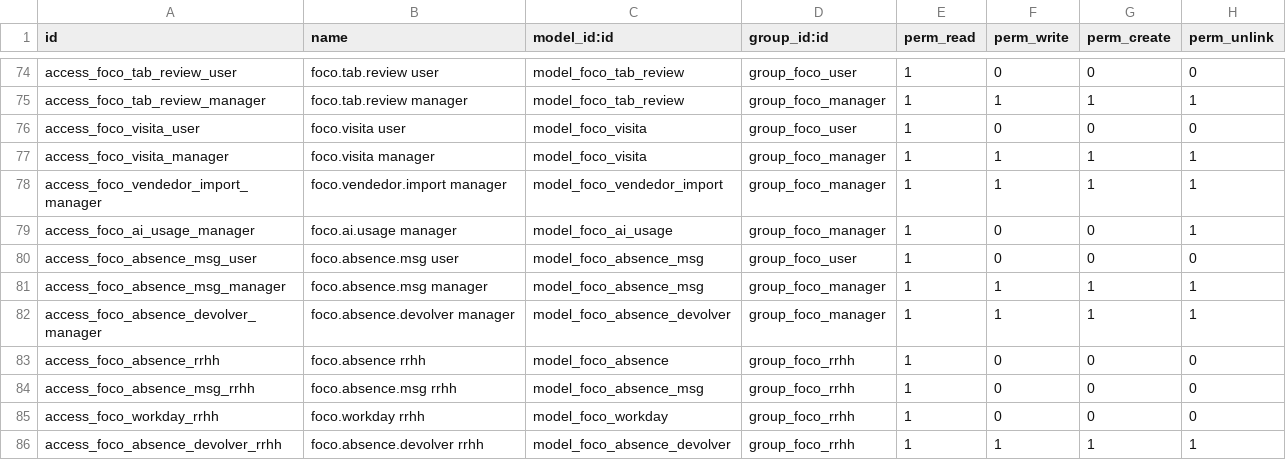
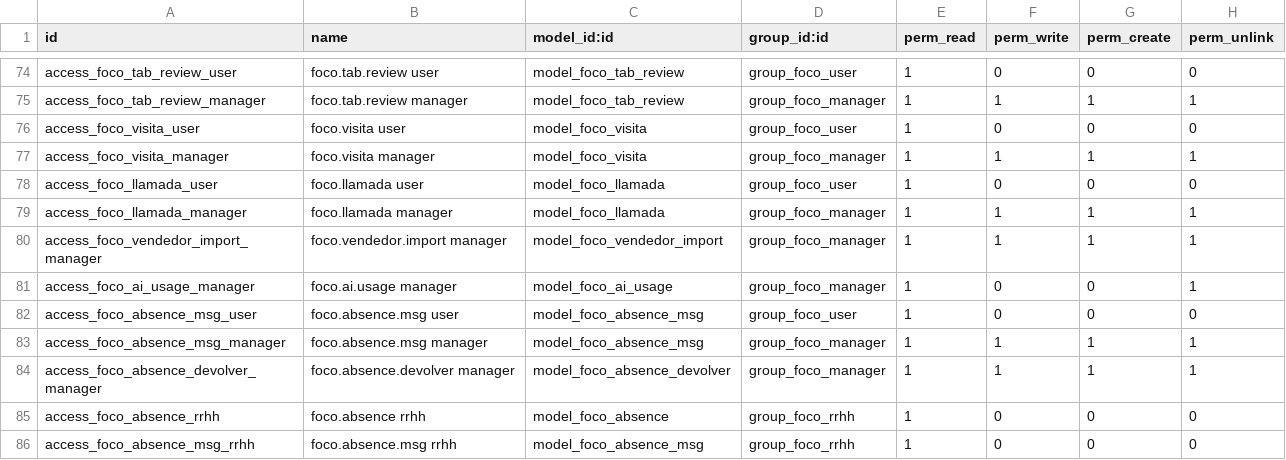
Before and after one commit to JBAmbrosio/FERBA, a CSV file: custom/addons/foco_monitor/security/ir.model.access.csv, drawn as a sheet; only a part is shown, gaps mark what is left out; the shorter side is filled out with more unchanged rows; the diff names each change by its address in the sheet, - before the commit and + after, or states it on an @@ line.

Commit message:
foco_monitor 29.23.0: coaching de llamadas de WhatsApp
El telefono sube el WAV del lado del vendedor de una llamada de WhatsApp
(/foco/mobile/llamada_audio); Odoo lo transcribe, lo reparte en turnos y lo
evalua con la MISMA rubrica de las visitas (resumen, fortalezas, debilidades,
mejoras, puntaje). Nuevo modelo foco.llamada con pestanas Coaching de la IA /
Conversacion / Transcripcion, menu "Coaching de llamadas" en Ventas, cron de
analisis, y endpoint /foco/mobile/llamada_coaching que regresa el coaching al
telefono para que el vendedor lo lea. Interruptor de servidor coaching_llamadas.

```diff
--- a/custom/addons/foco_monitor/security/ir.model.access.csv
+++ b/custom/addons/foco_monitor/security/ir.model.access.csv
+row 78: access_foco_llamada_user | foco.llamada user | model_foco_llamada | group_foco_user | 1 | 0 | 0 | 0
+row 79: access_foco_llamada_manager | foco.llamada manager | model_foco_llamada | group_foco_manager | 1 | 1 | 1 | 1
```
Also changed, not shown: 9 other files.
